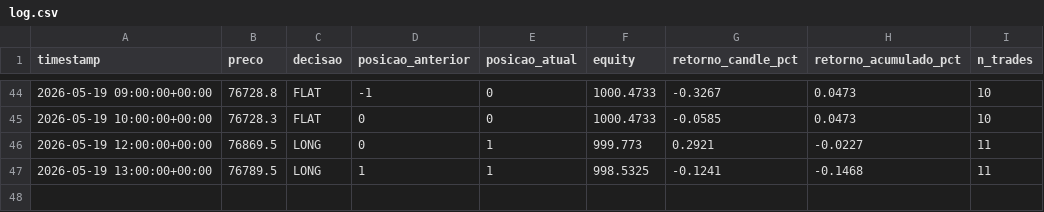
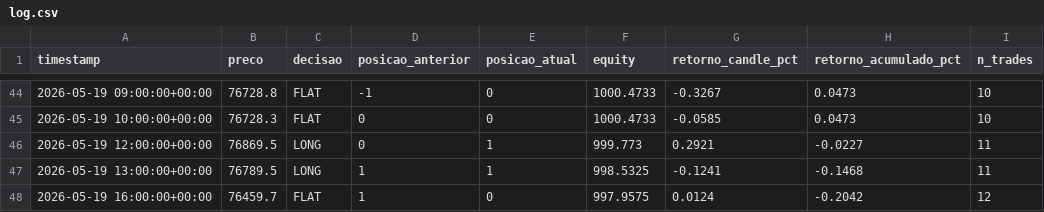
Before and after one commit to emerson198729/crypto-agent, a CSV file: paper_trading/log.csv, drawn as a sheet; only a part is shown, gaps mark what is left out; the diff names each change by its address in the sheet, - before the commit and + after, or states it on an @@ line.

Commit message:
log: 2026-05-19 16:24 UTC

```diff
--- a/paper_trading/log.csv
+++ b/paper_trading/log.csv
+row 48: 2026-05-19 16:00:00+00:00 | 76459.7 | FLAT | 1 | 0 | 997.9575 | 0.0124 | -0.2042 | 12
```
